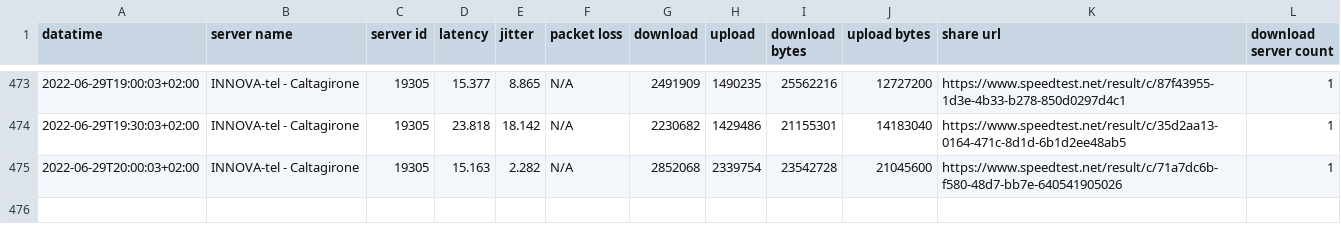
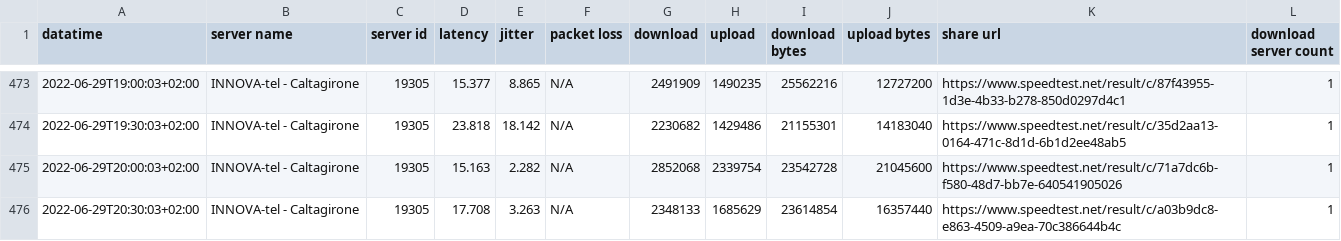
Before and after one commit to pigreco/speedtest-parabola, a CSV file: output/toto-migliorato.csv, drawn as a sheet; only a part is shown, gaps mark what is left out; the diff names each change by its address in the sheet, - before the commit and + after, or states it on an @@ line.

Commit message:
update

```diff
--- a/output/toto-migliorato.csv
+++ b/output/toto-migliorato.csv
+row 476: 2022-06-29T20:30:03+02:00 | INNOVA-tel - Caltagirone | 19305 | 17.708 | 3.263 | N/A | 2348133 | 1685629 | 23614854 | 16357440 | https://www.speedtest.net/result/c/a03b9dc8-e863-4509-a9ea-70c386644b4c | 1
```
